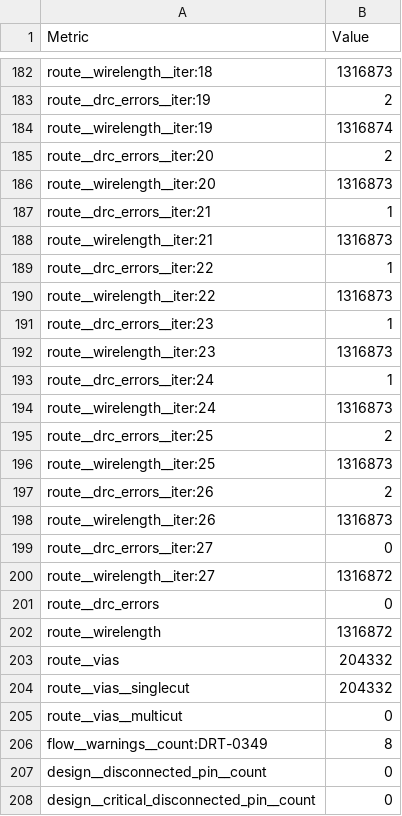
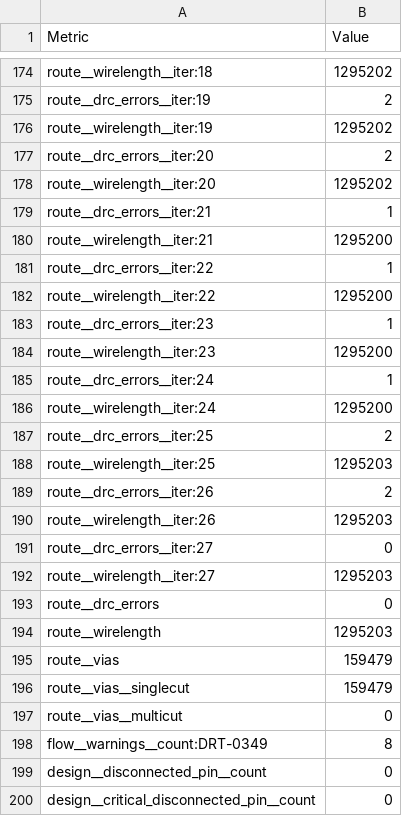
Before and after one commit to Baliraja/TensorGrid, a CSV file: physical/librelane/final_core/final/metrics.csv, drawn as a sheet; only a part is shown, gaps mark what is left out; addresses are those after the commit; the diff covers the shown part only; the diff names each change by its address in the sheet, - before the commit and + after, or states it on an @@ line.

```diff
--- a/physical/librelane/final_core/final/metrics.csv
+++ b/physical/librelane/final_core/final/metrics.csv
-B174 (Value): 1316873
+B174 (Value): 1295202
-B176 (Value): 1316874
+B176 (Value): 1295202
-B178 (Value): 1316873
+B178 (Value): 1295202
-B180 (Value): 1316873
+B180 (Value): 1295200
-B182 (Value): 1316873
+B182 (Value): 1295200
-B184 (Value): 1316873
+B184 (Value): 1295200
-B186 (Value): 1316873
+B186 (Value): 1295200
-B188 (Value): 1316873
+B188 (Value): 1295203
-B190 (Value): 1316873
+B190 (Value): 1295203
-B192 (Value): 1316872
+B192 (Value): 1295203
-B194 (Value): 1316872
+B194 (Value): 1295203
-B195:B196 (Value): 204332
+B195:B196 (Value): 159479
```
Also changed, not shown: 7 added rows, 15 removed rows, 12 moved rows and 99 edited cells elsewhere in this file, 33 other files.
